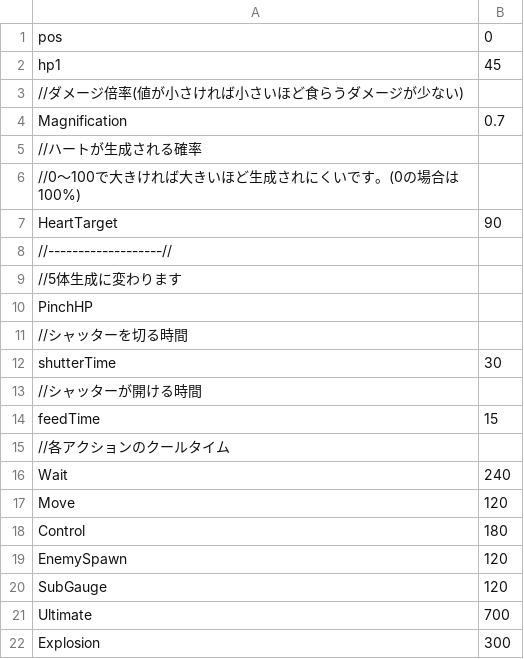
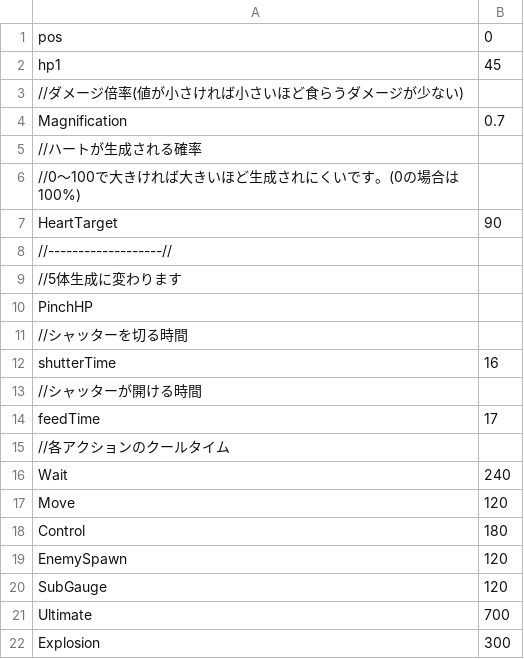
Before and after one commit to YuraIkeuchi/TD4, a CSV file: Resources/csv/chara/boss/fourth/fourthboss.csv, drawn as a sheet.

```diff
--- a/Resources/csv/chara/boss/fourth/fourthboss.csv
+++ b/Resources/csv/chara/boss/fourth/fourthboss.csv
@@ -11,5 +11,5 @@ PinchHP,
 //シャッターを切る時間
-shutterTime,30
+shutterTime,16
 //シャッターが開ける時間
-feedTime,15
+feedTime,17
 //各アクションのクールタイム
```
Also changed, not shown: Resources/csv/chara/boss/Third/Thirdboss.csv, Resources/csv/chara/boss/first/Firstboss.csv, 2 other files.
